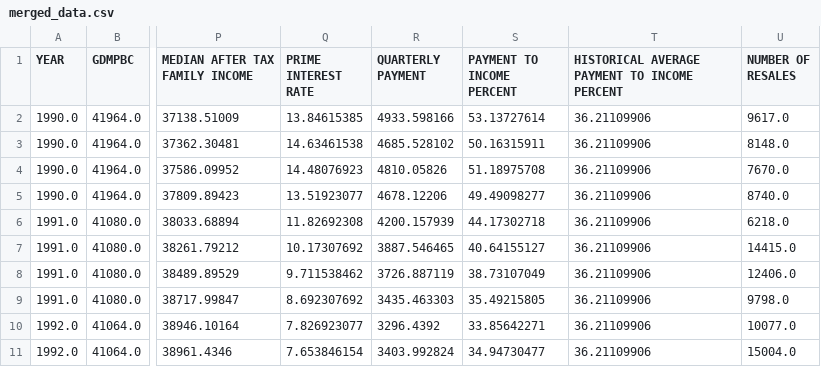
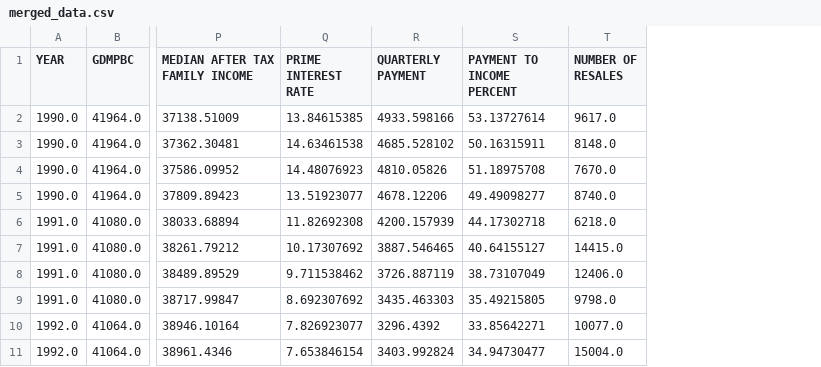
Before and after one commit to NgZiXin/CMPT310, a CSV file: Data/edited data/merged_data.csv, drawn as a sheet; only a part is shown, gaps mark what is left out; the diff names each change by its address in the sheet, - before the commit and + after, or states it on an @@ line.

Commit message:
rem HISTORICAL AVERAGE PAYMENT TO INCOME PERCENT

```diff
--- a/Data/edited data/merged_data.csv
+++ b/Data/edited data/merged_data.csv
-column T, rows 1-11: HISTORICAL AVERAGE PAYMENT TO INCOME PERCENT | 36.21109906 | 36.21109906 | 36.21109906 | 36.21109906 | 36.21109906 | 36.21109906 | 36.21109906 | 36.21109906 | 36.21109906 | 36.21109906
```
Also changed, not shown: 6 other files.
